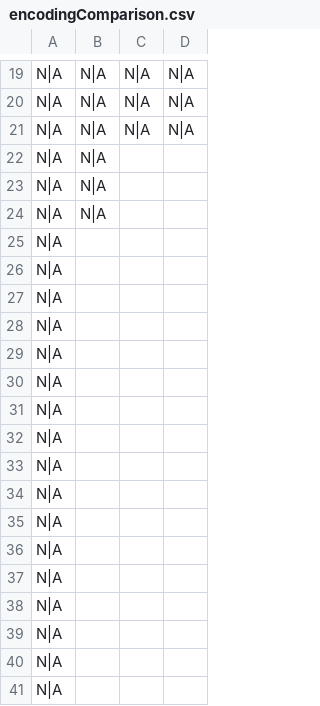
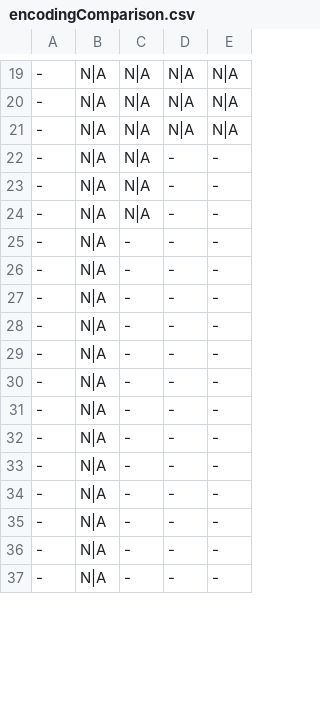
Before and after one commit to rrMat/VLSI-Multi-Paradigm-Solver, a CSV file: SAT/analysis/encodingComparison.csv, drawn as a sheet; only a part is shown, gaps mark what is left out; removed rows and columns are numbered as before the commit, all else as after; the diff covers the shown part only; the diff names each change by its address in the sheet, - before the commit and + after, or states it on an @@ line.

```diff
--- a/SAT/analysis/encodingComparison.csv
+++ b/SAT/analysis/encodingComparison.csv
+column A, rows 19-24: all -
-D22:D24: (empty)
+D22:D24: -
-E22:E24: (empty)
+E22:E24: -
-row 25: N|A
-row 26: N|A
-row 27: N|A
-row 28: N|A
-row 29: N|A
-row 30: N|A
-row 31: N|A
-row 32: N|A
-row 33: N|A
-row 34: N|A
-row 35: N|A
-row 36: N|A
-row 37: N|A
-row 38: N|A
-row 39: N|A
-row 40: N|A
-row 41: N|A
+row 25: - | N|A | - | - | -
+row 26: - | N|A | - | - | -
+row 27: - | N|A | - | - | -
+row 28: - | N|A | - | - | -
+row 29: - | N|A | - | - | -
+row 30: - | N|A | - | - | -
+row 31: - | N|A | - | - | -
+row 32: - | N|A | - | - | -
+row 33: - | N|A | - | - | -
+row 34: - | N|A | - | - | -
+row 35: - | N|A | - | - | -
+row 36: - | N|A | - | - | -
+row 37: - | N|A | - | - | -
```
Also changed, not shown: 4 added rows elsewhere in this file, SAT/analysis/modelsComparison_withRotation.csv, SAT/analysis/modelsComparison_withoutRotation.csv, 2 other files.
